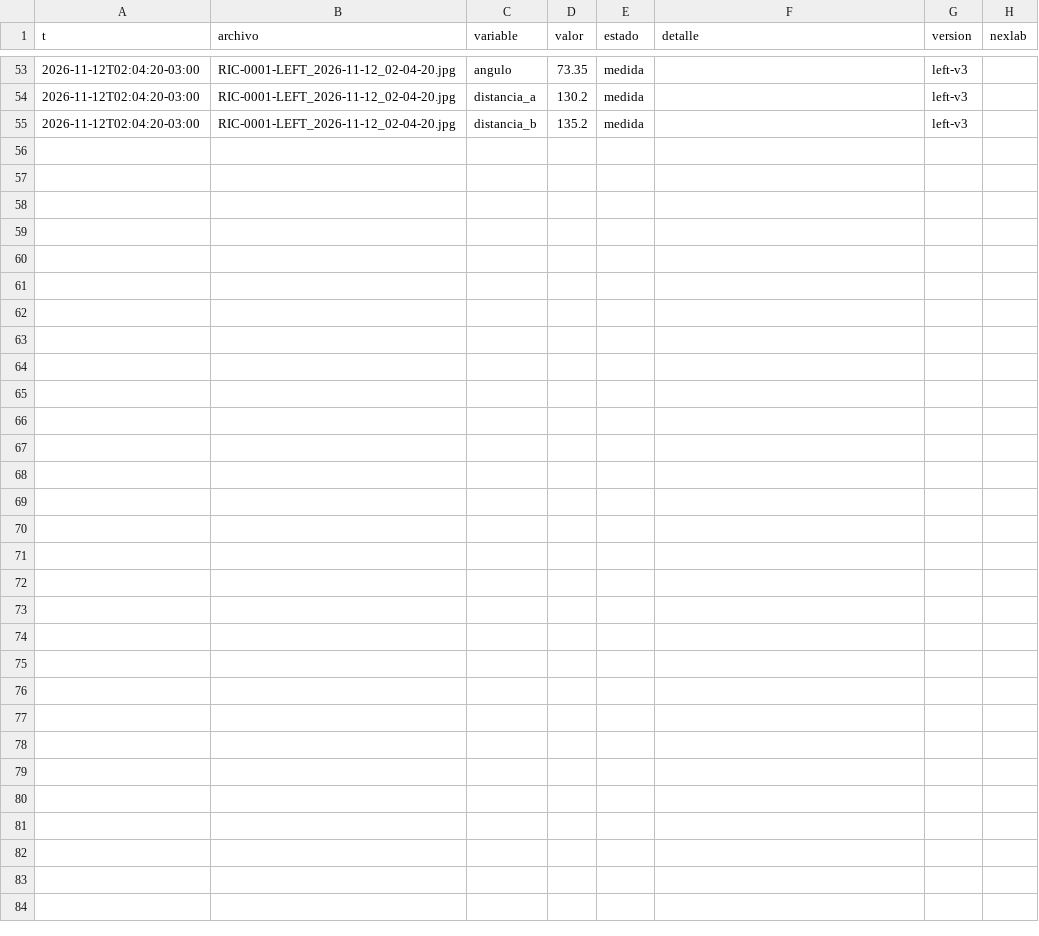
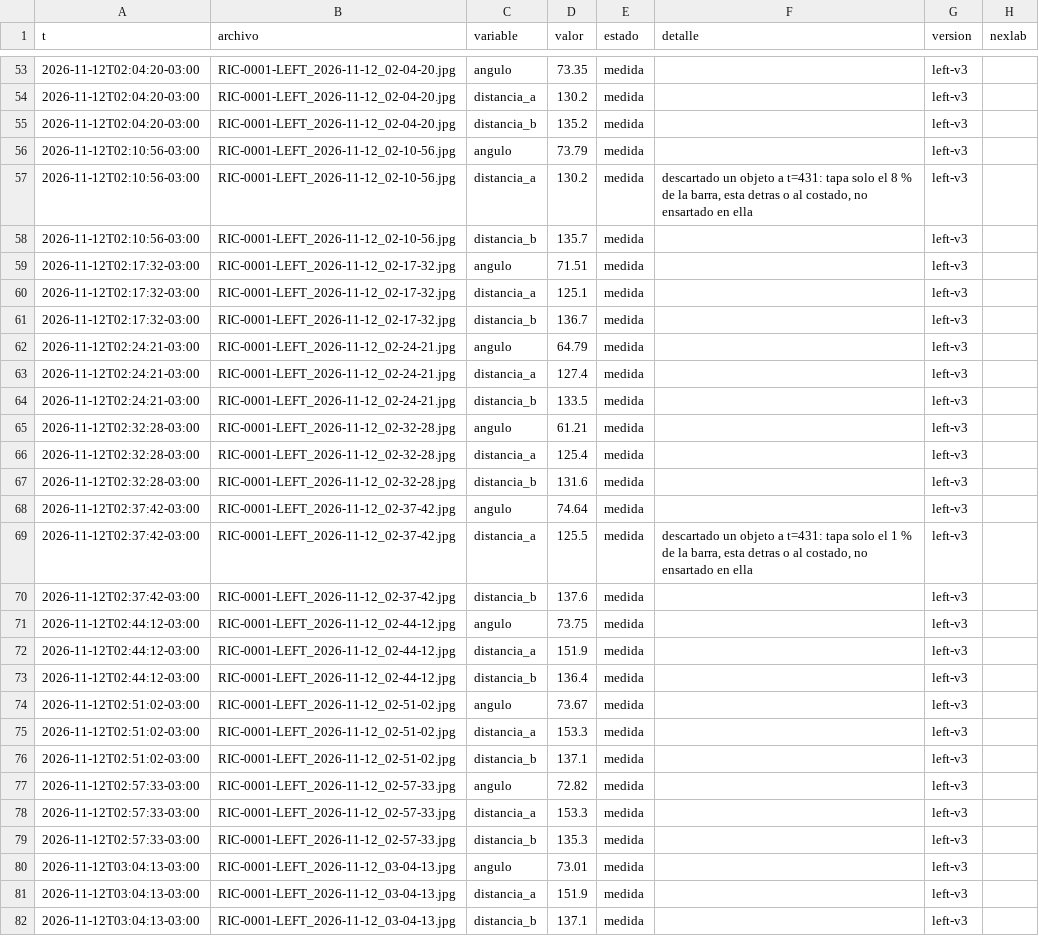
Before and after one commit to Andyyff/tesis-saman, a CSV file: datos/lecturas/left/2026-11-12.csv, drawn as a sheet; only a part is shown, gaps mark what is left out.

Commit message:
datos 2026-11-12T06:09Z

```diff
--- a/datos/lecturas/left/2026-11-12.csv
+++ b/datos/lecturas/left/2026-11-12.csv
@@ -55 +55,28 @@ t,archivo,variable,valor,estado,detalle,version,nexlab
 2026-11-12T02:04:20-03:00,RIC-0001-LEFT_2026-11-12_02-04-20.jpg,distancia_b,135.2,medida,,left-v3,
+2026-11-12T02:10:56-03:00,RIC-0001-LEFT_2026-11-12_02-10-56.jpg,angulo,73.79,medida,,left-v3,
+2026-11-12T02:10:56-03:00,RIC-0001-LEFT_2026-11-12_02-10-56.jpg,distancia_a,130.2,medida,"descartado un objeto a t=431: tapa solo el 8 % de la barra, esta detras o al costado, no ensartado en ella",left-v3,
+2026-11-12T02:10:56-03:00,RIC-0001-LEFT_2026-11-12_02-10-56.jpg,distancia_b,135.7,medida,,left-v3,
+2026-11-12T02:17:32-03:00,RIC-0001-LEFT_2026-11-12_02-17-32.jpg,angulo,71.51,medida,,left-v3,
+2026-11-12T02:17:32-03:00,RIC-0001-LEFT_2026-11-12_02-17-32.jpg,distancia_a,125.1,medida,,left-v3,
+2026-11-12T02:17:32-03:00,RIC-0001-LEFT_2026-11-12_02-17-32.jpg,distancia_b,136.7,medida,,left-v3,
+2026-11-12T02:24:21-03:00,RIC-0001-LEFT_2026-11-12_02-24-21.jpg,angulo,64.79,medida,,left-v3,
+2026-11-12T02:24:21-03:00,RIC-0001-LEFT_2026-11-12_02-24-21.jpg,distancia_a,127.4,medida,,left-v3,
+2026-11-12T02:24:21-03:00,RIC-0001-LEFT_2026-11-12_02-24-21.jpg,distancia_b,133.5,medida,,left-v3,
+2026-11-12T02:32:28-03:00,RIC-0001-LEFT_2026-11-12_02-32-28.jpg,angulo,61.21,medida,,left-v3,
+2026-11-12T02:32:28-03:00,RIC-0001-LEFT_2026-11-12_02-32-28.jpg,distancia_a,125.4,medida,,left-v3,
+2026-11-12T02:32:28-03:00,RIC-0001-LEFT_2026-11-12_02-32-28.jpg,distancia_b,131.6,medida,,left-v3,
+2026-11-12T02:37:42-03:00,RIC-0001-LEFT_2026-11-12_02-37-42.jpg,angulo,74.64,medida,,left-v3,
+2026-11-12T02:37:42-03:00,RIC-0001-LEFT_2026-11-12_02-37-42.jpg,distancia_a,125.5,medida,"descartado un objeto a t=431: tapa solo el 1 % de la barra, esta detras o al costado, no ensartado en ella",left-v3,
+2026-11-12T02:37:42-03:00,RIC-0001-LEFT_2026-11-12_02-37-42.jpg,distancia_b,137.6,medida,,left-v3,
+2026-11-12T02:44:12-03:00,RIC-0001-LEFT_2026-11-12_02-44-12.jpg,angulo,73.75,medida,,left-v3,
+2026-11-12T02:44:12-03:00,RIC-0001-LEFT_2026-11-12_02-44-12.jpg,distancia_a,151.9,medida,,left-v3,
+2026-11-12T02:44:12-03:00,RIC-0001-LEFT_2026-11-12_02-44-12.jpg,distancia_b,136.4,medida,,left-v3,
+2026-11-12T02:51:02-03:00,RIC-0001-LEFT_2026-11-12_02-51-02.jpg,angulo,73.67,medida,,left-v3,
+2026-11-12T02:51:02-03:00,RIC-0001-LEFT_2026-11-12_02-51-02.jpg,distancia_a,153.3,medida,,left-v3,
+2026-11-12T02:51:02-03:00,RIC-0001-LEFT_2026-11-12_02-51-02.jpg,distancia_b,137.1,medida,,left-v3,
+2026-11-12T02:57:33-03:00,RIC-0001-LEFT_2026-11-12_02-57-33.jpg,angulo,72.82,medida,,left-v3,
+2026-11-12T02:57:33-03:00,RIC-0001-LEFT_2026-11-12_02-57-33.jpg,distancia_a,153.3,medida,,left-v3,
+2026-11-12T02:57:33-03:00,RIC-0001-LEFT_2026-11-12_02-57-33.jpg,distancia_b,135.3,medida,,left-v3,
+2026-11-12T03:04:13-03:00,RIC-0001-LEFT_2026-11-12_03-04-13.jpg,angulo,73.01,medida,,left-v3,
+2026-11-12T03:04:13-03:00,RIC-0001-LEFT_2026-11-12_03-04-13.jpg,distancia_a,151.9,medida,,left-v3,
+2026-11-12T03:04:13-03:00,RIC-0001-LEFT_2026-11-12_03-04-13.jpg,distancia_b,137.1,medida,,left-v3,
```
Also changed, not shown: datos/lecturas/amp/2026-11-12.csv, datos/lecturas/top/2026-11-12.csv, 8 other files.
